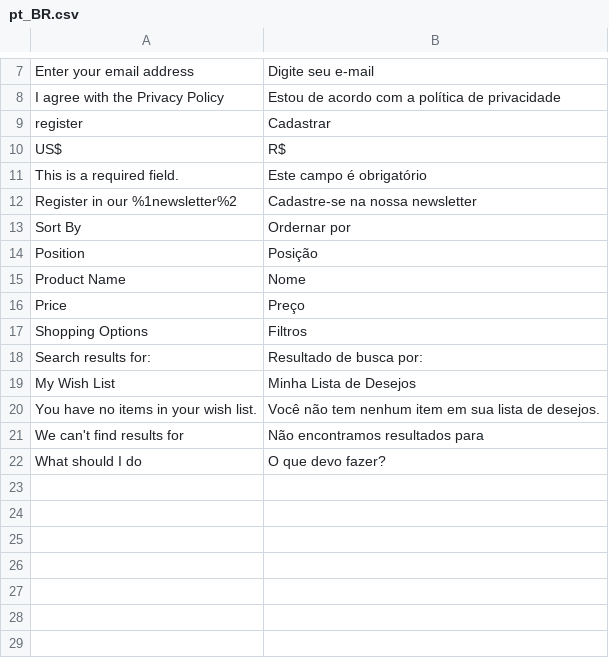
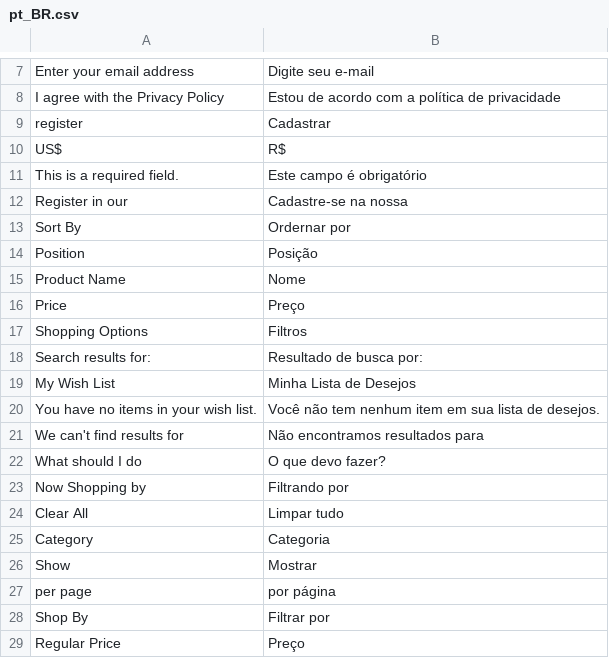
Before and after one commit to socha2004/IC15, a CSV file: app/design/frontend/Avanti/innovation/i18n/pt_BR.csv, drawn as a sheet; only a part is shown, gaps mark what is left out.

```diff
--- a/app/design/frontend/Avanti/innovation/i18n/pt_BR.csv
+++ b/app/design/frontend/Avanti/innovation/i18n/pt_BR.csv
@@ -11,3 +11,3 @@
 "This is a required field.","Este campo é obrigatório",
-"Register in our %1newsletter%2","Cadastre-se na nossa newsletter",
+"Register in our","Cadastre-se na nossa",
 "Sort By","Ordernar por",
@@ -22 +22,8 @@
 "What should I do", "O que devo fazer?",
+"Now Shopping by", "Filtrando por",
+"Clear All", "Limpar tudo",
+"Category", "Categoria",
+"Show", "Mostrar",
+"per page", "por página",
+"Shop By", "Filtrar por",
+"Regular Price", "Preço"
```
Also changed, not shown: 15 other files.
